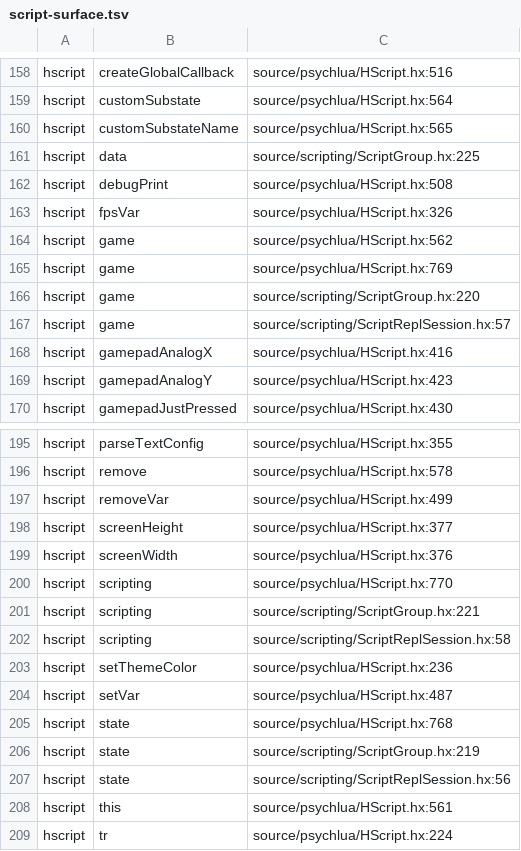
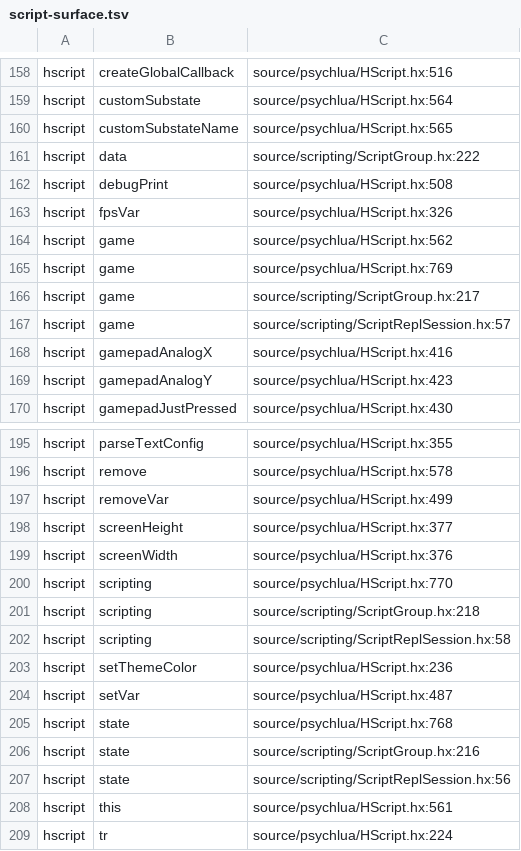
Before and after one commit to Bonus-XK/FNF-MeteoricEngine, a TSV file: tools/contract/script-surface.tsv, drawn as a sheet; only a part is shown, gaps mark what is left out.

Commit message:
chore(contract): 重新生成脚本入口基线（行号位移，非入口变化）
- callResult 重构使 ScriptGroup.hx 的 4 个注入点行号 -3
- 入口集合不变：lua=227 hscript=192 total=440 registrations=500
- gen_script_surface.py --check PASS

```diff
--- a/tools/contract/script-surface.tsv
+++ b/tools/contract/script-surface.tsv
@@ -160,3 +160,3 @@ hscript	customSubstate	source/psychlua/HScript.hx:564
 hscript	customSubstateName	source/psychlua/HScript.hx:565
-hscript	data	source/scripting/ScriptGroup.hx:225
+hscript	data	source/scripting/ScriptGroup.hx:222
 hscript	debugPrint	source/psychlua/HScript.hx:508
@@ -165,3 +165,3 @@ hscript	game	source/psychlua/HScript.hx:562
 hscript	game	source/psychlua/HScript.hx:769
-hscript	game	source/scripting/ScriptGroup.hx:220
+hscript	game	source/scripting/ScriptGroup.hx:217
 hscript	game	source/scripting/ScriptReplSession.hx:57
@@ -200,3 +200,3 @@ hscript	screenWidth	source/psychlua/HScript.hx:376
 hscript	scripting	source/psychlua/HScript.hx:770
-hscript	scripting	source/scripting/ScriptGroup.hx:221
+hscript	scripting	source/scripting/ScriptGroup.hx:218
 hscript	scripting	source/scripting/ScriptReplSession.hx:58
@@ -205,3 +205,3 @@ hscript	setVar	source/psychlua/HScript.hx:487
 hscript	state	source/psychlua/HScript.hx:768
-hscript	state	source/scripting/ScriptGroup.hx:219
+hscript	state	source/scripting/ScriptGroup.hx:216
 hscript	state	source/scripting/ScriptReplSession.hx:56
```
Also changed, not shown: 1 other file.
